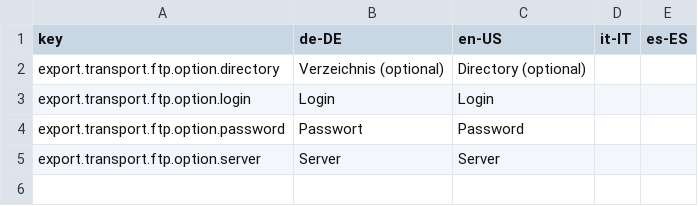
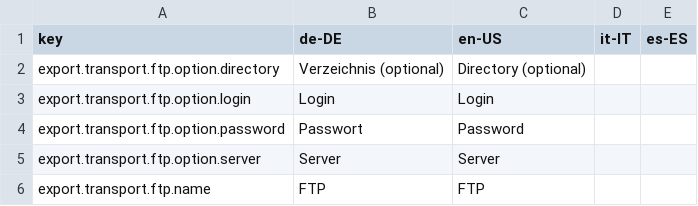
Before and after one commit to programmfabrik/easydb-export-transport-ftp-plugin, a CSV file: l10n/export-transport-ftp.csv, drawn as a sheet; the diff names each change by its address in the sheet, - before the commit and + after, or states it on an @@ line.

```diff
--- a/l10n/export-transport-ftp.csv
+++ b/l10n/export-transport-ftp.csv
+row 6: export.transport.ftp.name | FTP | FTP
```
Also changed, not shown: 1 other file.
